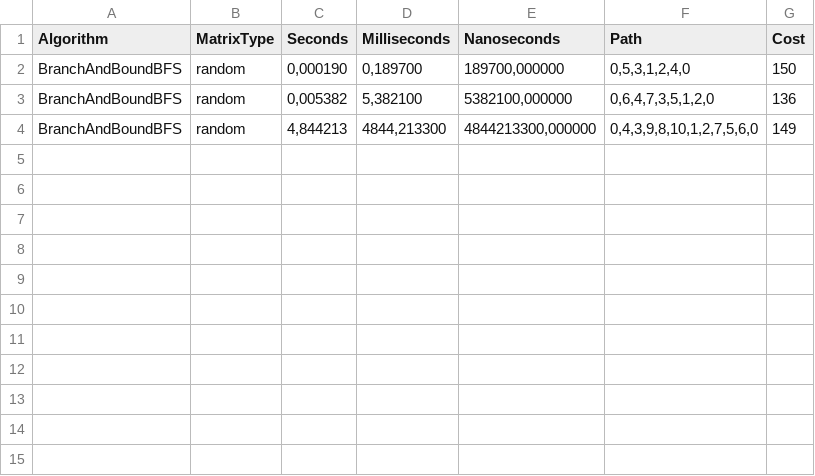
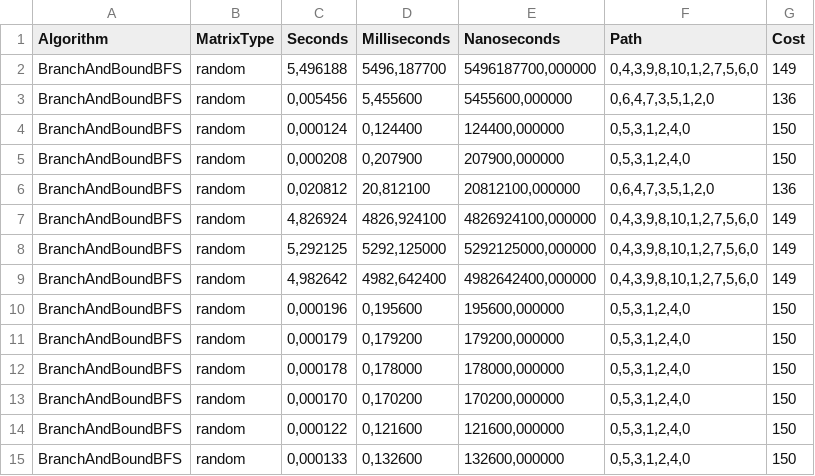
Before and after one commit to Nurek54/PEA_II, a CSV file: cmake-build-debug/BranchAndBoundBFSResults.csv, drawn as a sheet.

```diff
--- a/cmake-build-debug/BranchAndBoundBFSResults.csv
+++ b/cmake-build-debug/BranchAndBoundBFSResults.csv
@@ -1,4 +1,15 @@
 Algorithm | MatrixType | Seconds | Milliseconds | Nanoseconds | Path | Cost
-BranchAndBoundBFS | random | 0,000190 | 0,189700 | 189700,000000 | 0,5,3,1,2,4,0 | 150
-BranchAndBoundBFS | random | 0,005382 | 5,382100 | 5382100,000000 | 0,6,4,7,3,5,1,2,0 | 136
-BranchAndBoundBFS | random | 4,844213 | 4844,213300 | 4844213300,000000 | 0,4,3,9,8,10,1,2,7,5,6,0 | 149
+BranchAndBoundBFS | random | 5,496188 | 5496,187700 | 5496187700,000000 | 0,4,3,9,8,10,1,2,7,5,6,0 | 149
+BranchAndBoundBFS | random | 0,005456 | 5,455600 | 5455600,000000 | 0,6,4,7,3,5,1,2,0 | 136
+BranchAndBoundBFS | random | 0,000124 | 0,124400 | 124400,000000 | 0,5,3,1,2,4,0 | 150
+BranchAndBoundBFS | random | 0,000208 | 0,207900 | 207900,000000 | 0,5,3,1,2,4,0 | 150
+BranchAndBoundBFS | random | 0,020812 | 20,812100 | 20812100,000000 | 0,6,4,7,3,5,1,2,0 | 136
+BranchAndBoundBFS | random | 4,826924 | 4826,924100 | 4826924100,000000 | 0,4,3,9,8,10,1,2,7,5,6,0 | 149
+BranchAndBoundBFS | random | 5,292125 | 5292,125000 | 5292125000,000000 | 0,4,3,9,8,10,1,2,7,5,6,0 | 149
+BranchAndBoundBFS | random | 4,982642 | 4982,642400 | 4982642400,000000 | 0,4,3,9,8,10,1,2,7,5,6,0 | 149
+BranchAndBoundBFS | random | 0,000196 | 0,195600 | 195600,000000 | 0,5,3,1,2,4,0 | 150
+BranchAndBoundBFS | random | 0,000179 | 0,179200 | 179200,000000 | 0,5,3,1,2,4,0 | 150
+BranchAndBoundBFS | random | 0,000178 | 0,178000 | 178000,000000 | 0,5,3,1,2,4,0 | 150
+BranchAndBoundBFS | random | 0,000170 | 0,170200 | 170200,000000 | 0,5,3,1,2,4,0 | 150
+BranchAndBoundBFS | random | 0,000122 | 0,121600 | 121600,000000 | 0,5,3,1,2,4,0 | 150
+BranchAndBoundBFS | random | 0,000133 | 0,132600 | 132600,000000 | 0,5,3,1,2,4,0 | 150
```
Also changed, not shown: cmake-build-debug/BranchAndBoundBestFirstResults.csv, cmake-build-debug/BranchAndBoundDFSResults.csv, 10 other files.
